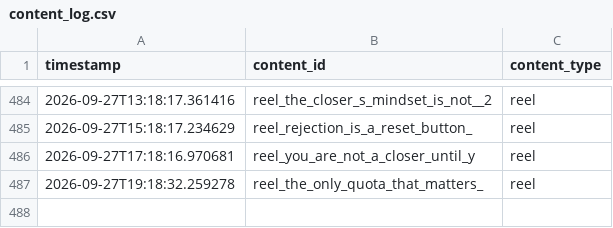
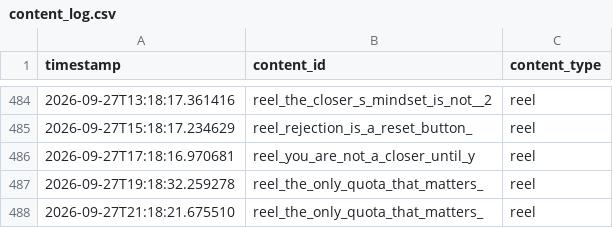
Before and after one commit to pruthvi-builds/closer-code-engine, a CSV file: content_data/content_log.csv, drawn as a sheet; only a part is shown, gaps mark what is left out; the diff names each change by its address in the sheet, - before the commit and + after, or states it on an @@ line.

Commit message:
Log confirmed post 2026-09-27T21:18:21Z

```diff
--- a/content_data/content_log.csv
+++ b/content_data/content_log.csv
+row 488: 2026-09-27T21:18:21.675510 | reel_the_only_quota_that_matters_ | reel
```
